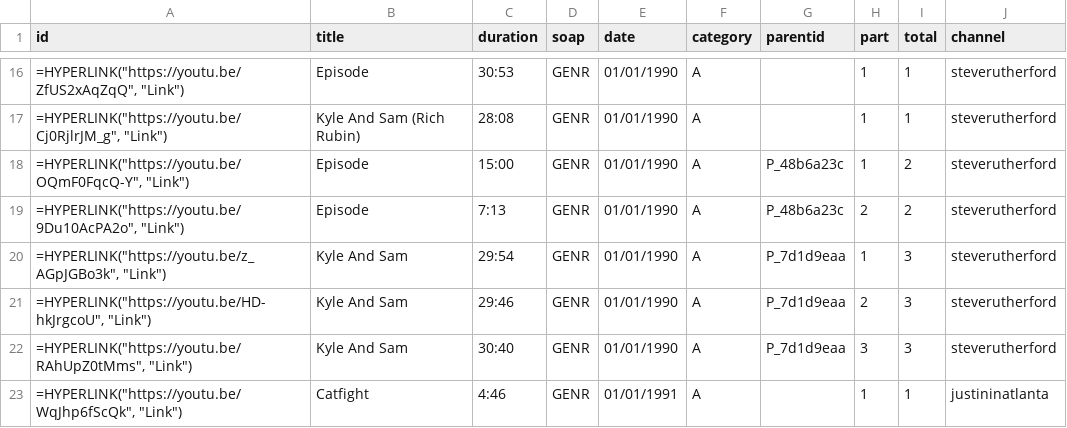
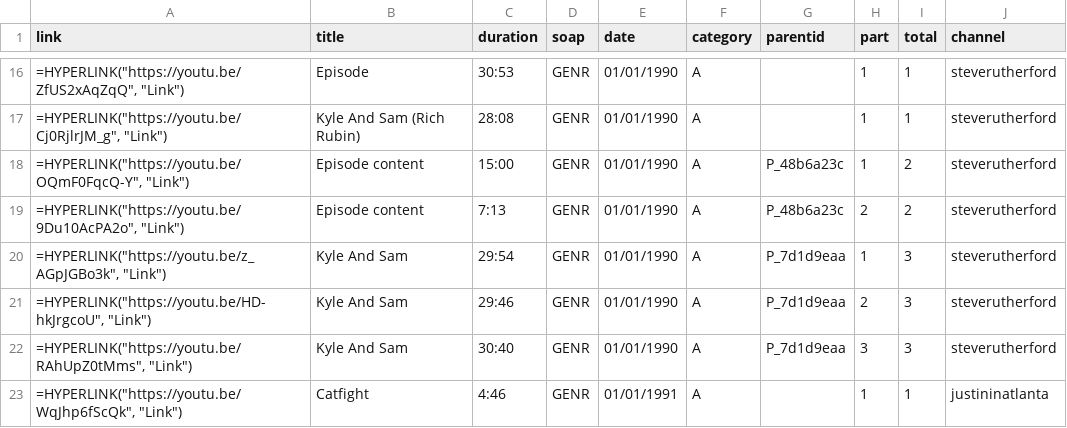
Before and after one commit to HamiltonBernique/SoapJack, a CSV file: GENR/Generations.csv, drawn as a sheet; only a part is shown, gaps mark what is left out; the diff names each change by its address in the sheet, - before the commit and + after, or states it on an @@ line.

```diff
--- a/GENR/Generations.csv
+++ b/GENR/Generations.csv
-A1: id
+A1: link
-B18:B19 (title): Episode
+B18:B19 (title): Episode content
```
Also changed, not shown: 1 other file.
